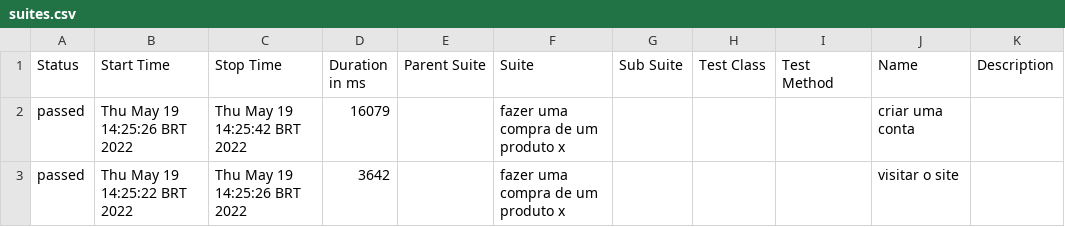
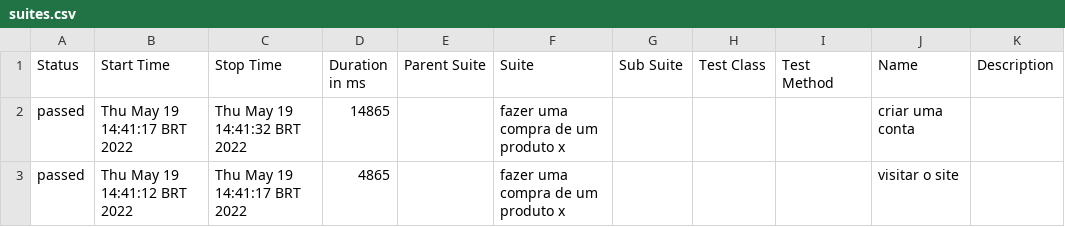
Before and after one commit to franklinmeerga/automation-cypress, a CSV file: allure-report/data/suites.csv, drawn as a sheet.

```diff
--- a/allure-report/data/suites.csv
+++ b/allure-report/data/suites.csv
@@ -1,3 +1,3 @@
 "Status","Start Time","Stop Time","Duration in ms","Parent Suite","Suite","Sub Suite","Test Class","Test Method","Name","Description"
-"passed","Thu May 19 14:25:26 BRT 2022","Thu May 19 14:25:42 BRT 2022","16079","","fazer uma compra de um produto x","","","","criar uma conta",""
-"passed","Thu May 19 14:25:22 BRT 2022","Thu May 19 14:25:26 BRT 2022","3642","","fazer uma compra de um produto x","","","","visitar o site",""
+"passed","Thu May 19 14:41:17 BRT 2022","Thu May 19 14:41:32 BRT 2022","14865","","fazer uma compra de um produto x","","","","criar uma conta",""
+"passed","Thu May 19 14:41:12 BRT 2022","Thu May 19 14:41:17 BRT 2022","4865","","fazer uma compra de um produto x","","","","visitar o site",""
```
Also changed, not shown: 22 other files.
